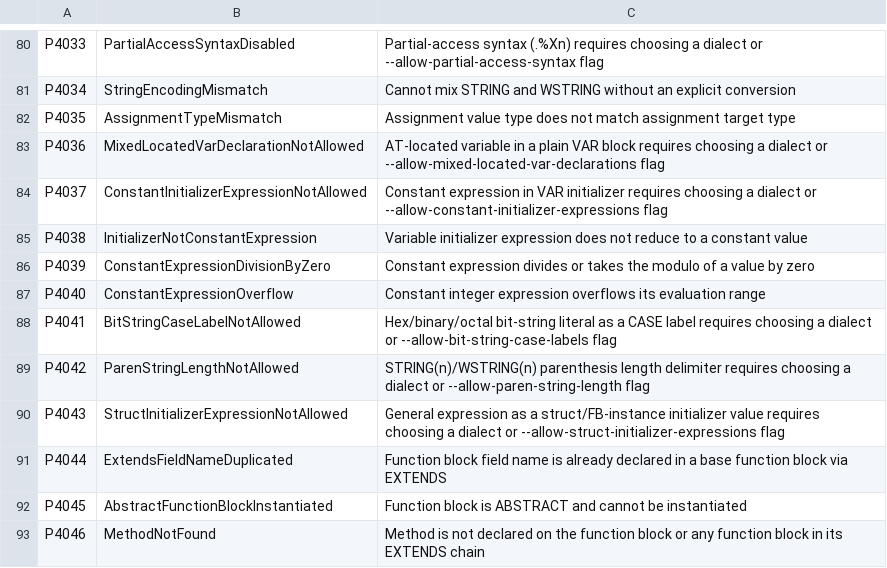
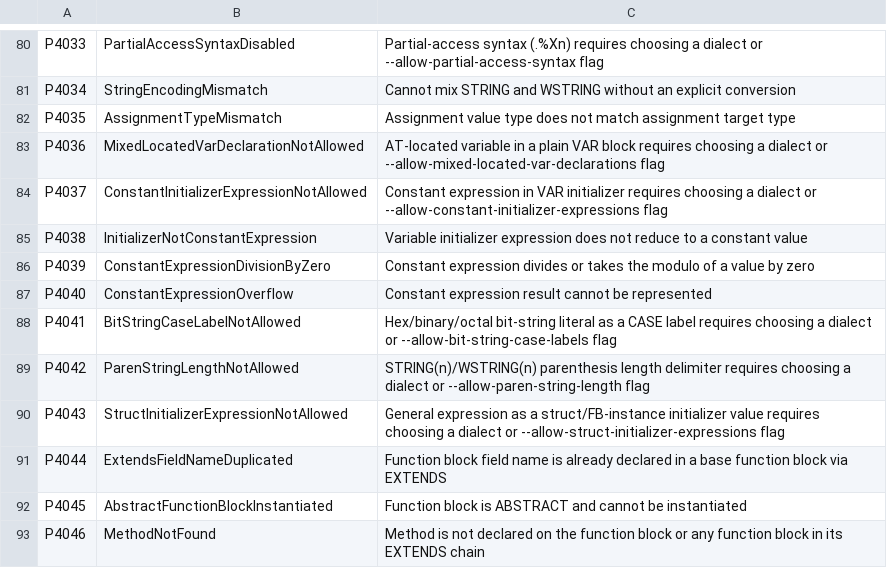
Before and after one commit to ironplc/ironplc, a CSV file: compiler/problems/resources/problem-codes.csv, drawn as a sheet; only a part is shown, gaps mark what is left out.

```diff
--- a/compiler/problems/resources/problem-codes.csv
+++ b/compiler/problems/resources/problem-codes.csv
@@ -86,3 +86,3 @@ P4038,InitializerNotConstantExpression,Variable initializer expression does not
 P4039,ConstantExpressionDivisionByZero,Constant expression divides or takes the modulo of a value by zero
-P4040,ConstantExpressionOverflow,Constant integer expression overflows its evaluation range
+P4040,ConstantExpressionOverflow,Constant expression result cannot be represented
 P4041,BitStringCaseLabelNotAllowed,Hex/binary/octal bit-string literal as a CASE label requires choosing a dialect or --allow-bit-string-case-labels flag
```
Also changed, not shown: 6 other files.
